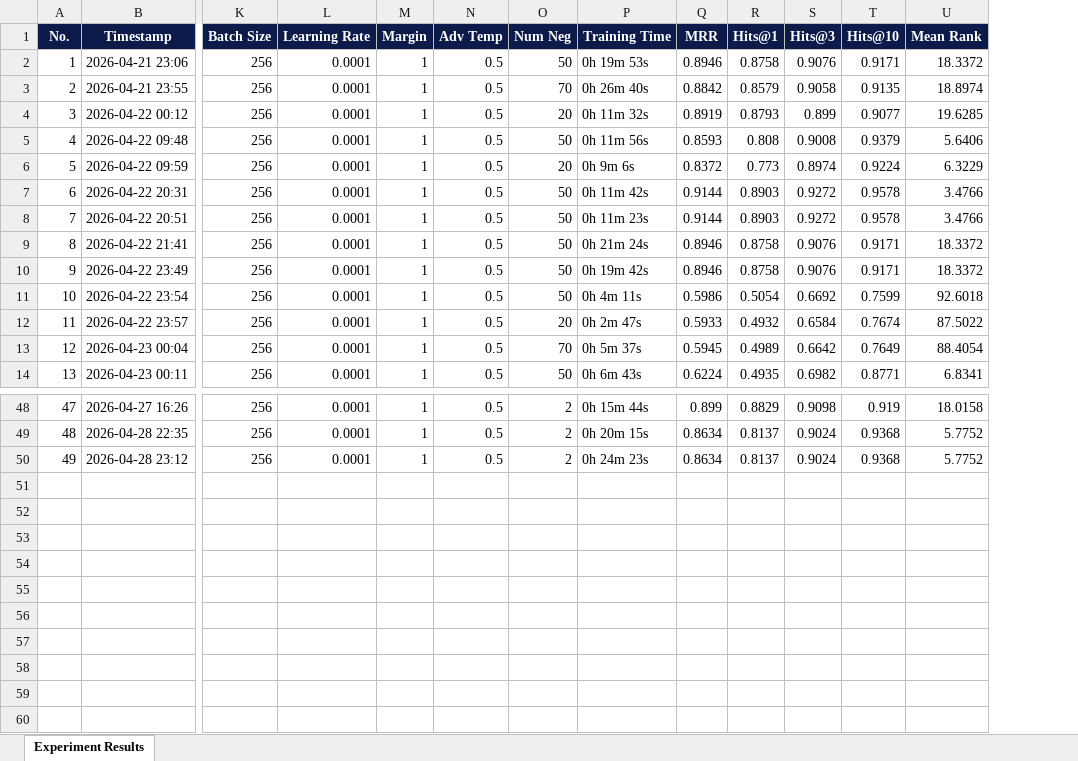
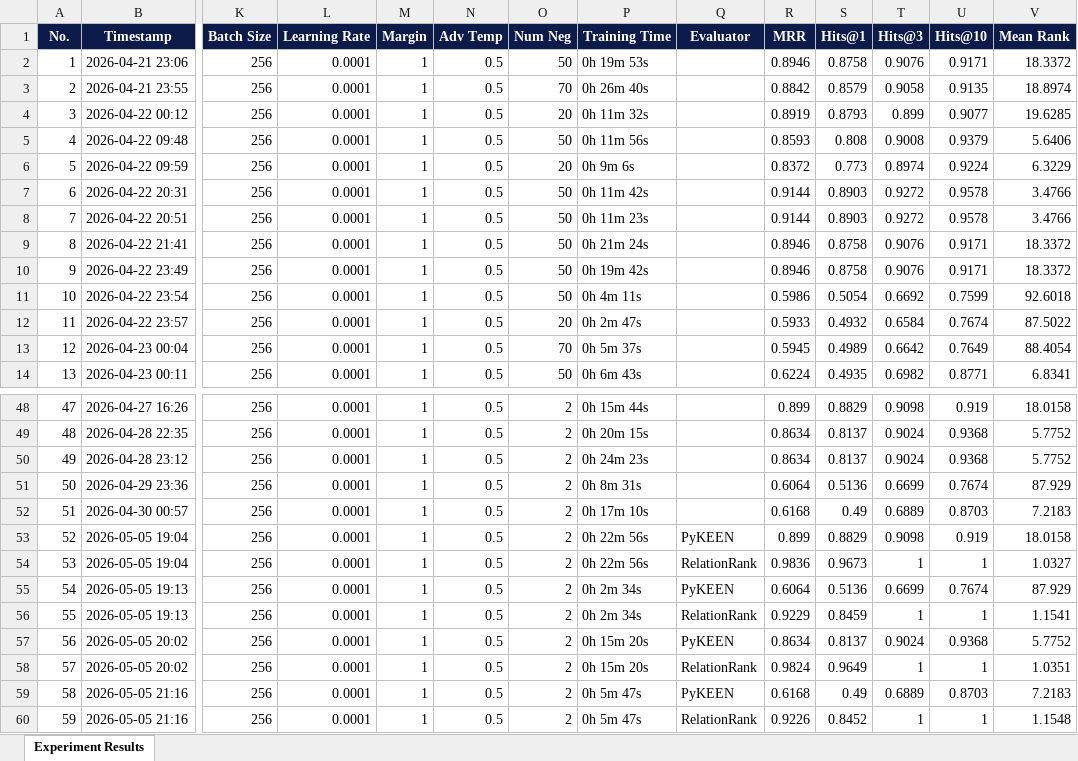
Before and after one commit to realearn-people/aba-mining-tasks-graph-embedding-kmitl-internship-2026, an Excel workbook: experiment_results.xlsx, sheet Experiment Results, drawn as a sheet; only a part is shown, gaps mark what is left out; values as stored, in another font and other column widths than the file's, no borders; rows hold the shown columns only; the diff names each change by its address in the sheet, - before the commit and + after, or states it on an @@ line.

Commit message:
manual relation based evaluator

```diff
--- a/experiment_results.xlsx (sheet Experiment Results)
+++ b/experiment_results.xlsx (sheet Experiment Results)
+column Q (Evaluator), empty
+row 51: 50 | 2026-04-29 23:36 | 256 | 0.0001 | 1 | 0.5 | 2 | 0h 8m 31s |  | 0.6064 | 0.5136 | 0.6699 | 0.7674 | 87.929
+row 52: 51 | 2026-04-30 00:57 | 256 | 0.0001 | 1 | 0.5 | 2 | 0h 17m 10s |  | 0.6168 | 0.49 | 0.6889 | 0.8703 | 7.2183
+row 53: 52 | 2026-05-05 19:04 | 256 | 0.0001 | 1 | 0.5 | 2 | 0h 22m 56s | PyKEEN | 0.899 | 0.8829 | 0.9098 | 0.919 | 18.0158
+row 54: 53 | 2026-05-05 19:04 | 256 | 0.0001 | 1 | 0.5 | 2 | 0h 22m 56s | RelationRank | 0.9836 | 0.9673 | 1 | 1 | 1.0327
+row 55: 54 | 2026-05-05 19:13 | 256 | 0.0001 | 1 | 0.5 | 2 | 0h 2m 34s | PyKEEN | 0.6064 | 0.5136 | 0.6699 | 0.7674 | 87.929
+row 56: 55 | 2026-05-05 19:13 | 256 | 0.0001 | 1 | 0.5 | 2 | 0h 2m 34s | RelationRank | 0.9229 | 0.8459 | 1 | 1 | 1.1541
+row 57: 56 | 2026-05-05 20:02 | 256 | 0.0001 | 1 | 0.5 | 2 | 0h 15m 20s | PyKEEN | 0.8634 | 0.8137 | 0.9024 | 0.9368 | 5.7752
+row 58: 57 | 2026-05-05 20:02 | 256 | 0.0001 | 1 | 0.5 | 2 | 0h 15m 20s | RelationRank | 0.9824 | 0.9649 | 1 | 1 | 1.0351
+row 59: 58 | 2026-05-05 21:16 | 256 | 0.0001 | 1 | 0.5 | 2 | 0h 5m 47s | PyKEEN | 0.6168 | 0.49 | 0.6889 | 0.8703 | 7.2183
+row 60: 59 | 2026-05-05 21:16 | 256 | 0.0001 | 1 | 0.5 | 2 | 0h 5m 47s | RelationRank | 0.9226 | 0.8452 | 1 | 1 | 1.1548
```
Also changed, not shown: 9 other files.
